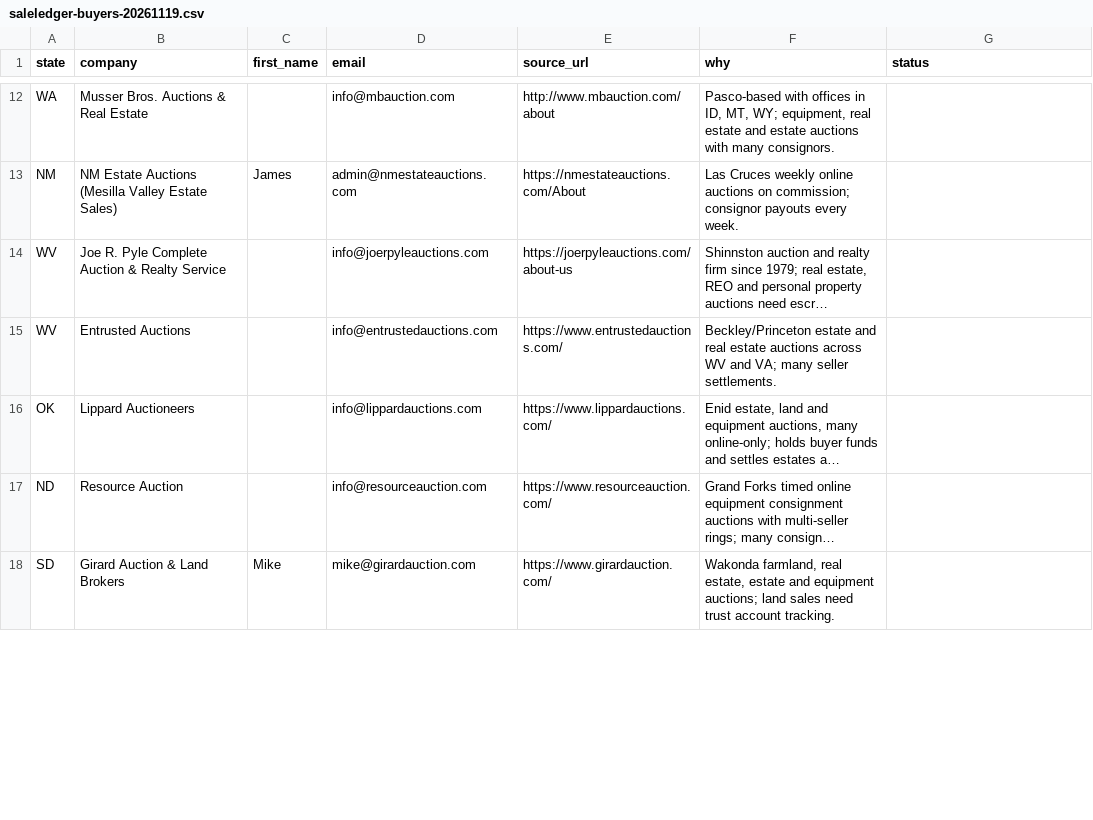
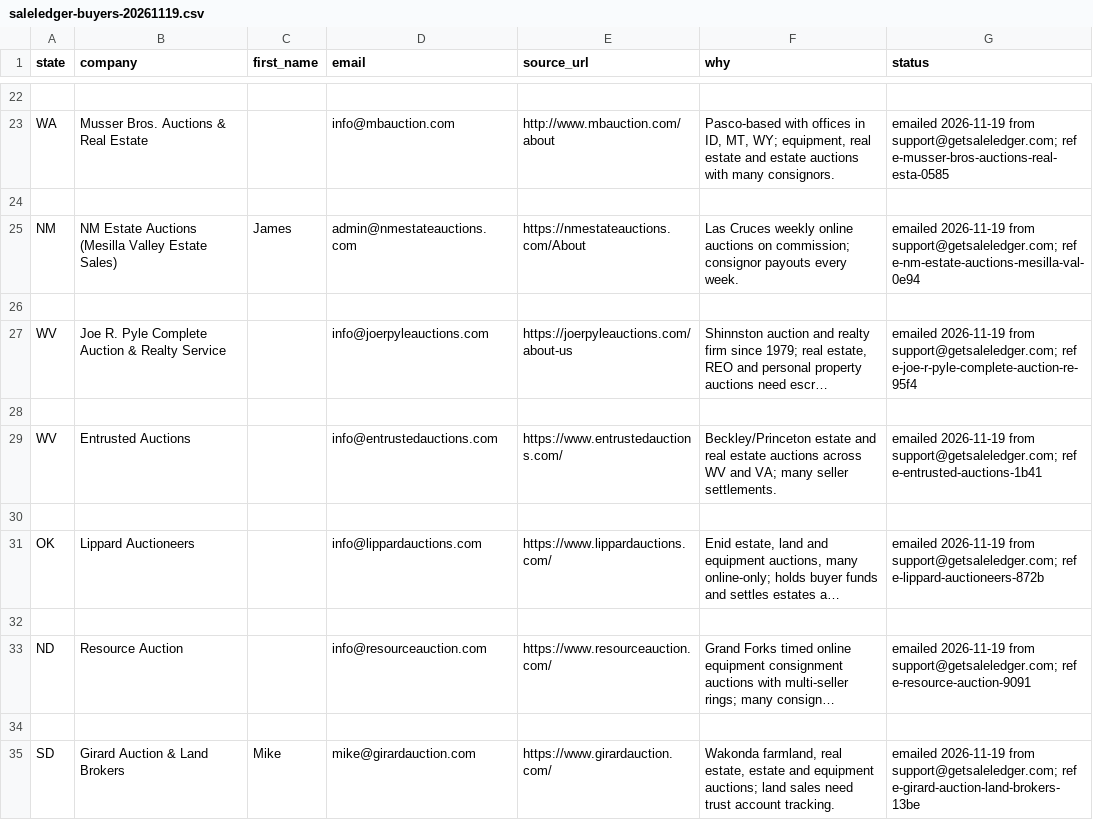
Before and after one commit to profitpin-group/profitpin-group-website, a CSV file: marketing/saleledger-buyers-20261119.csv, drawn as a sheet; only a part is shown, gaps mark what is left out; long unchanged cells end in …; addresses are those after the commit; the diff covers the shown part only; the diff names each change by its address in the sheet, - before the commit and + after, or states it on an @@ line.

```diff
--- a/marketing/saleledger-buyers-20261119.csv
+++ b/marketing/saleledger-buyers-20261119.csv
+row 22: (empty)
-G23 (status): (empty)
+G23 (status): emailed 2026-11-19 from support@getsaleledger.com; ref e-musser-bros-auctions-real-esta-0585
+row 24: (empty)
-G25 (status): (empty)
+G25 (status): emailed 2026-11-19 from support@getsaleledger.com; ref e-nm-estate-auctions-mesilla-val-0e94
+row 26: (empty)
-G27 (status): (empty)
+G27 (status): emailed 2026-11-19 from support@getsaleledger.com; ref e-joe-r-pyle-complete-auction-re-95f4
+row 28: (empty)
-G29 (status): (empty)
+G29 (status): emailed 2026-11-19 from support@getsaleledger.com; ref e-entrusted-auctions-1b41
+row 30: (empty)
-G31 (status): (empty)
+G31 (status): emailed 2026-11-19 from support@getsaleledger.com; ref e-lippard-auctioneers-872b
+row 32: (empty)
-G33 (status): (empty)
+G33 (status): emailed 2026-11-19 from support@getsaleledger.com; ref e-resource-auction-9091
+row 34: (empty)
-G35 (status): (empty)
+G35 (status): emailed 2026-11-19 from support@getsaleledger.com; ref e-girard-auction-land-brokers-13be
```
Also changed, not shown: 17 added rows and 13 edited cells elsewhere in this file, 3 other files.
